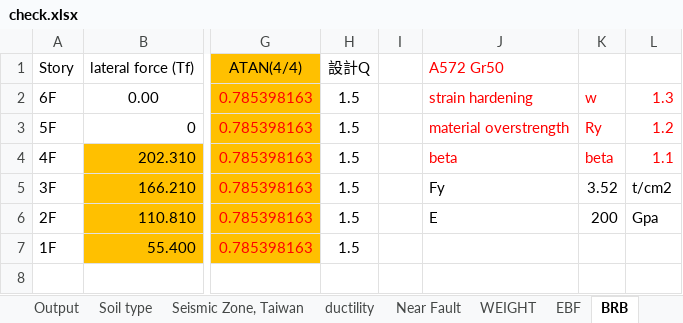
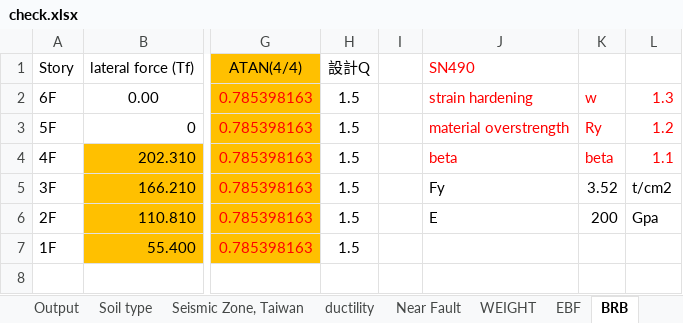
Before and after one commit to skyran1278/matlab, an Excel workbook: 10-st/DP2/check.xlsx, sheet BRB, drawn as a sheet; only a part is shown, gaps mark what is left out; values as stored, in another font and other column widths than the file's, no borders; the diff names each change by its address in the sheet, - before the commit and + after, or states it on an @@ line.

```diff
--- a/10-st/DP2/check.xlsx (sheet BRB)
+++ b/10-st/DP2/check.xlsx (sheet BRB)
-J1: A572 Gr50
+J1: SN490
```
Also changed, not shown: sheet EBF, other sheet tabs, charts or pictures, 6 other files.
